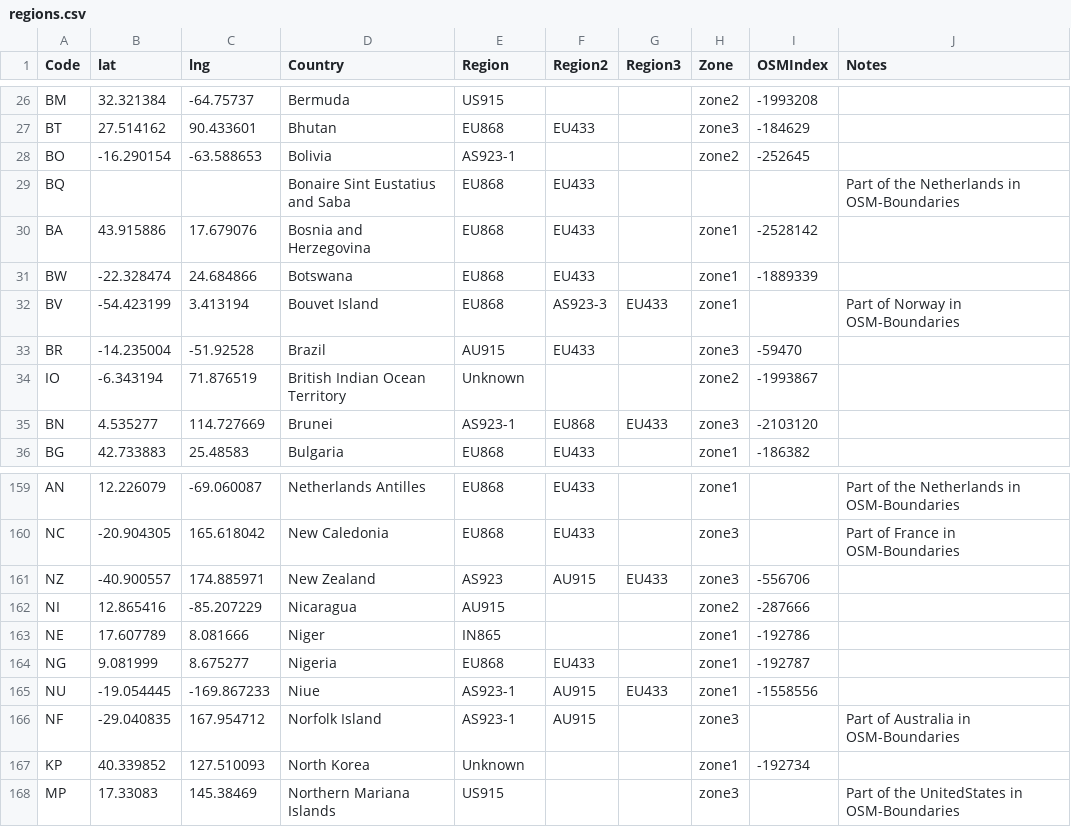
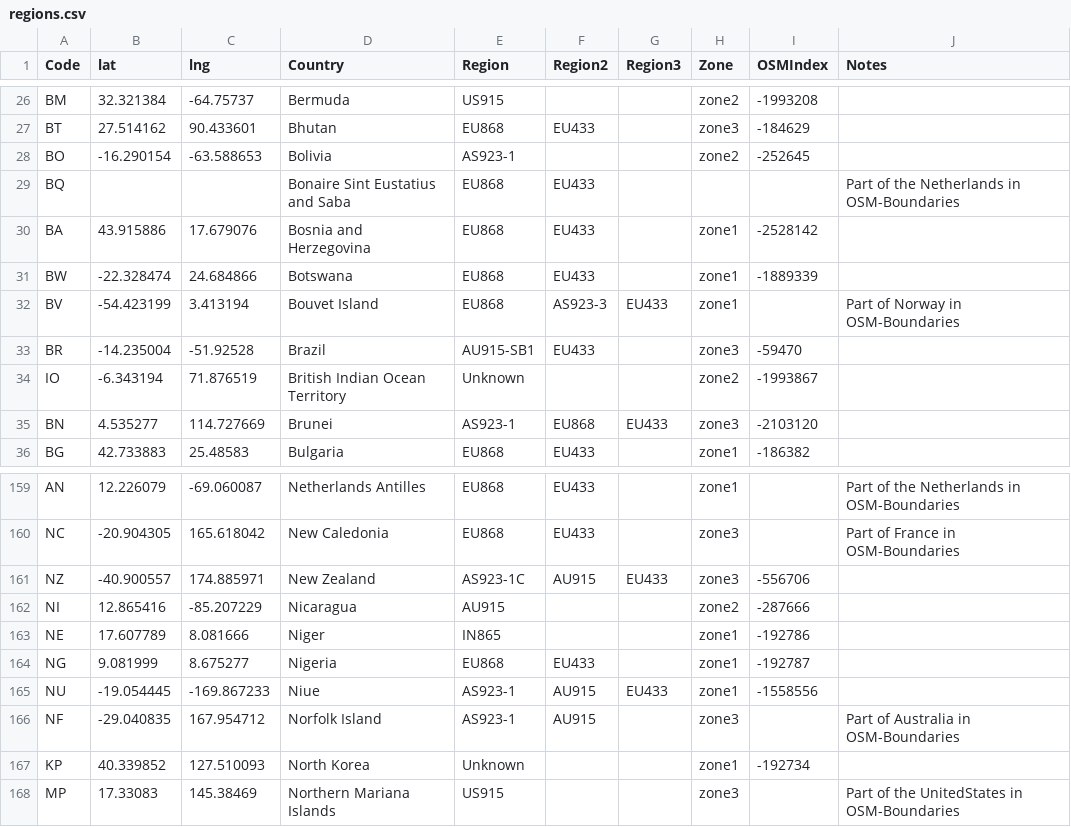
Before and after one commit to dewi-alliance/hplans, a CSV file: regions.csv, drawn as a sheet; only a part is shown, gaps mark what is left out.

```diff
--- a/regions.csv
+++ b/regions.csv
@@ -32,3 +32,3 @@ BW,-22.328474,24.684866,Botswana,EU868,EU433,,zone1,-1889339,
 BV,-54.423199,3.413194,Bouvet Island,EU868,AS923-3,EU433,zone1,,Part of Norway in OSM-Boundaries
-BR,-14.235004,-51.92528,Brazil,AU915,EU433,,zone3,-59470,
+BR,-14.235004,-51.92528,Brazil,AU915-SB1,EU433,,zone3,-59470,
 IO,-6.343194,71.876519,British Indian Ocean Territory,Unknown,,,zone2,-1993867,
@@ -160,3 +160,3 @@ AN,12.226079,-69.060087,Netherlands Antilles,EU868,EU433,,zone1,,Part of the Net
 NC,-20.904305,165.618042,New Caledonia,EU868,EU433,,zone3,,Part of France in OSM-Boundaries
-NZ,-40.900557,174.885971,New Zealand,AS923,AU915,EU433,zone3,-556706,
+NZ,-40.900557,174.885971,New Zealand,AS923-1C,AU915,EU433,zone3,-556706,
 NI,12.865416,-85.207229,Nicaragua,AU915,,,zone2,-287666,
```
Also changed, not shown: 5 other files.
